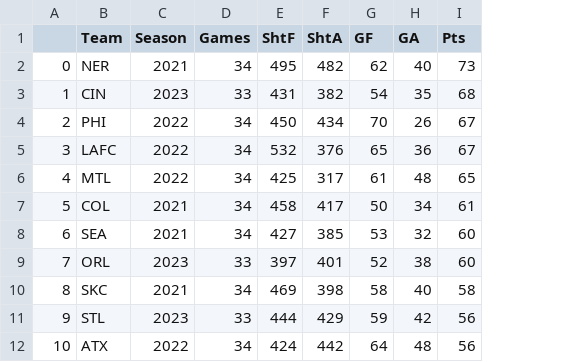
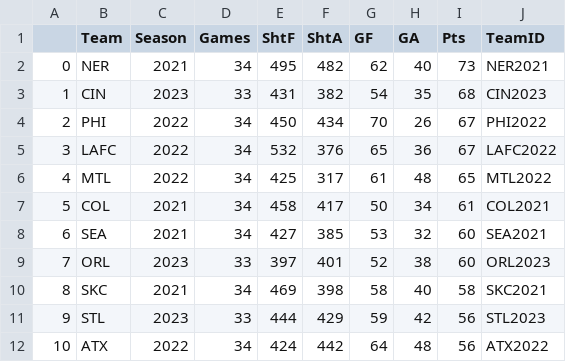
Before and after one commit to henriquem27/CS425-Project, a CSV file: teams2.csv, drawn as a sheet; only a part is shown; the diff names each change by its address in the sheet, - before the commit and + after, or states it on an @@ line.

```diff
--- a/teams2.csv
+++ b/teams2.csv
+column J (TeamID), rows 2-12: NER2021 | CIN2023 | PHI2022 | LAFC2022 | MTL2022 | COL2021 | SEA2021 | ORL2023 | SKC2021 | STL2023 | ATX2022
```
Also changed, not shown: 2 other files.
